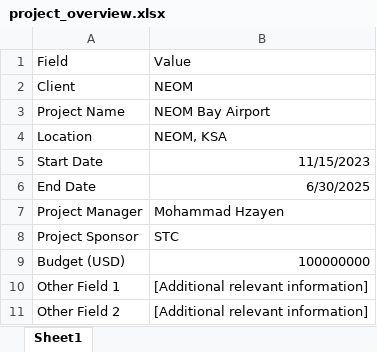
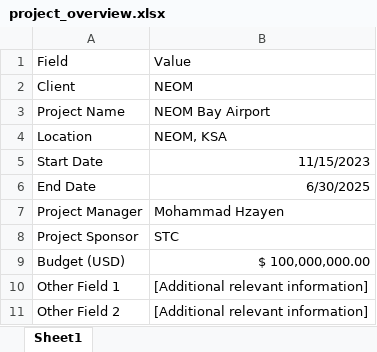
Before and after one commit to 7zayen7/Solar-Dashboard, an Excel workbook: project_overview.xlsx, sheet Sheet1, drawn as a sheet; values as stored, in another font and other column widths than the file's, no borders; the diff names each change by its address in the sheet, - before the commit and + after, or states it on an @@ line.

Commit message:
Update project_overview.xlsx

```diff
--- a/project_overview.xlsx (sheet Sheet1)
+++ b/project_overview.xlsx (sheet Sheet1)
-B9: 100000000
+B9: $ 100,000,000.00
```
